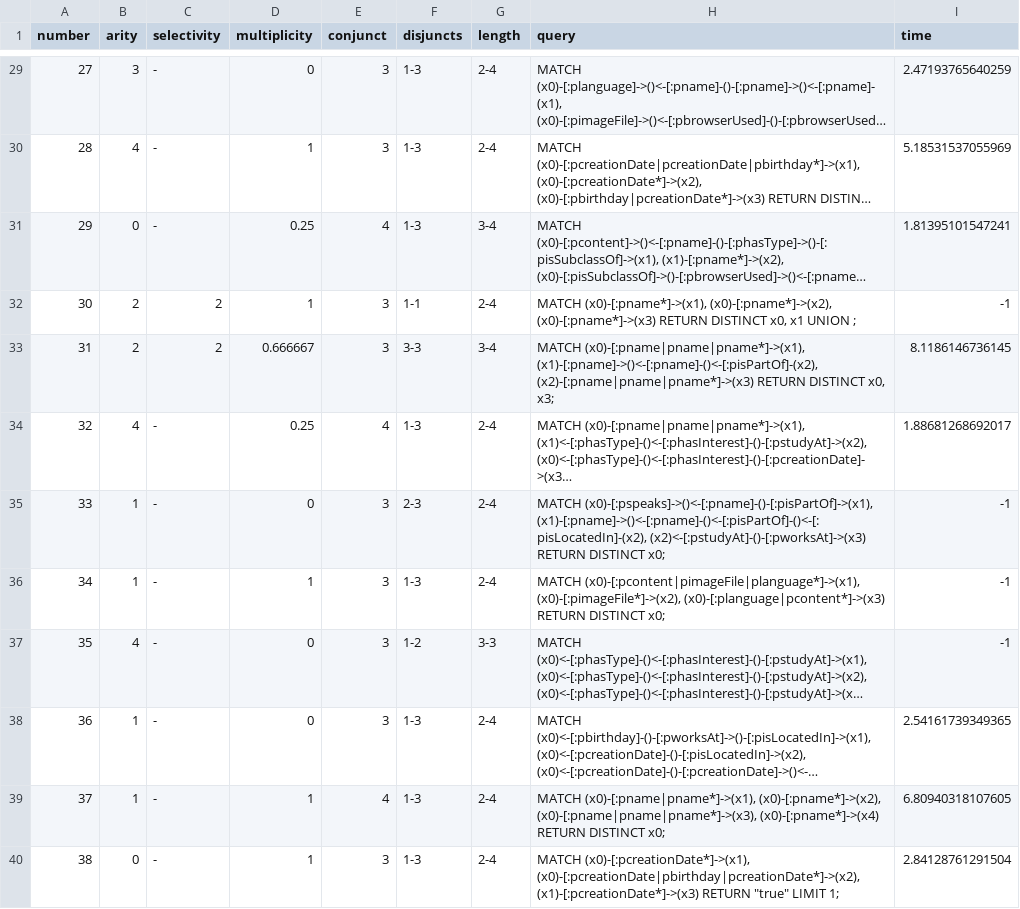
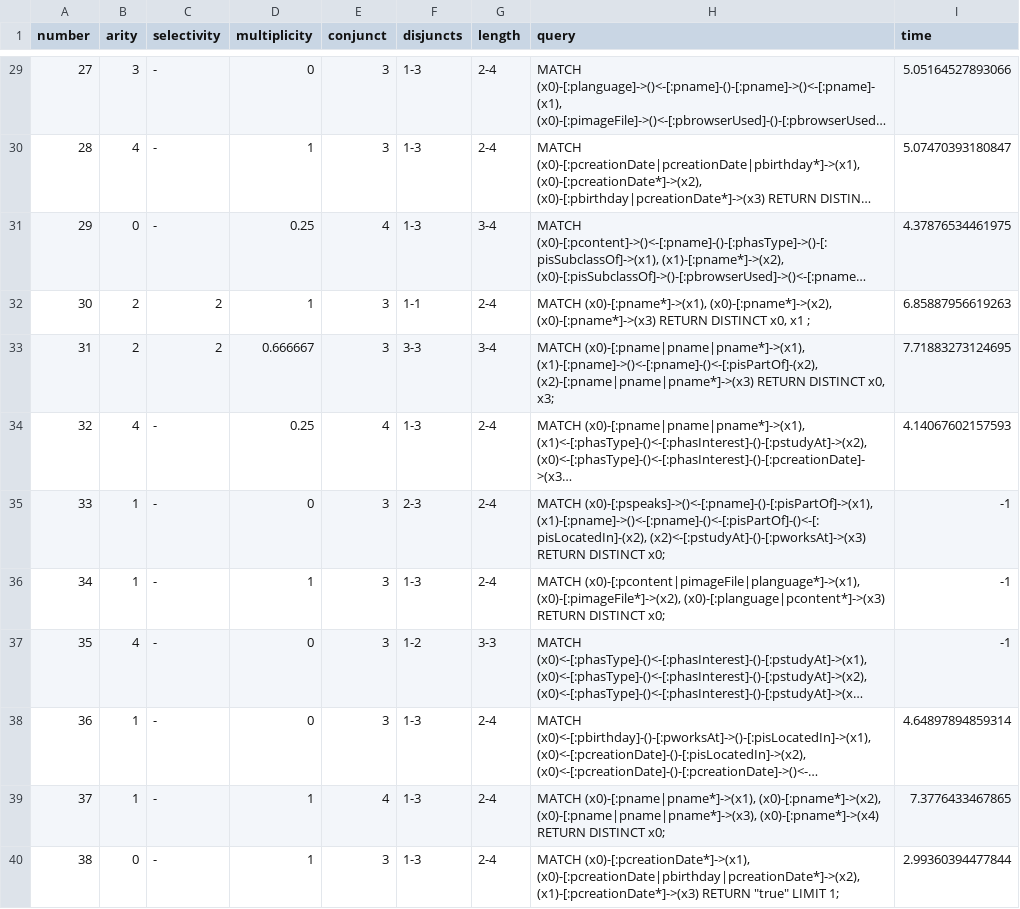
Before and after one commit to PascalKleindienst/seminar-gmark-neo4j-source, a CSV file: result.csv, drawn as a sheet; only a part is shown, gaps mark what is left out; long unchanged cells end in …; the diff covers the shown part only; the diff names each change by its address in the sheet, - before the commit and + after, or states it on an @@ line.

Commit message:
try to fix union query

```diff
--- a/result.csv
+++ b/result.csv
-I29 (time): 2.47193765640259
+I29 (time): 5.05164527893066
-I30 (time): 5.18531537055969
+I30 (time): 5.07470393180847
-I31 (time): 1.81395101547241
+I31 (time): 4.37876534461975
-H32 (query): …x0, x1 UNION ;
+H32 (query): …x0, x1 ;
-I32 (time): -1
+I32 (time): 6.85887956619263
-I33 (time): 8.1186146736145
+I33 (time): 7.71883273124695
-I34 (time): 1.88681268692017
+I34 (time): 4.14067602157593
-I38 (time): 2.54161739349365
+I38 (time): 4.64897894859314
-I39 (time): 6.80940318107605
+I39 (time): 7.3776433467865
-I40 (time): 2.84128761291504
+I40 (time): 2.99360394477844
```
Also changed, not shown: 46 edited cells elsewhere in this file, 1 other file.
